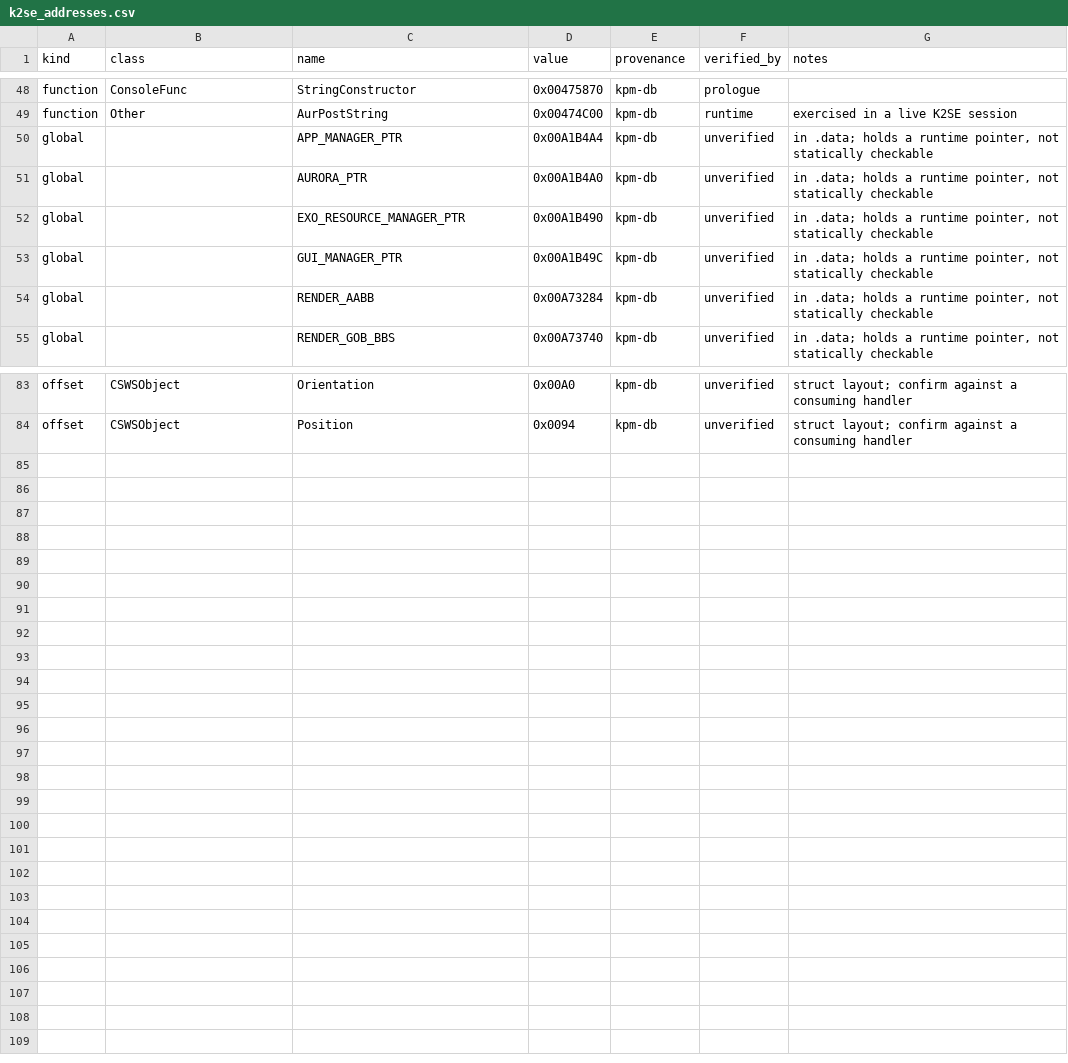
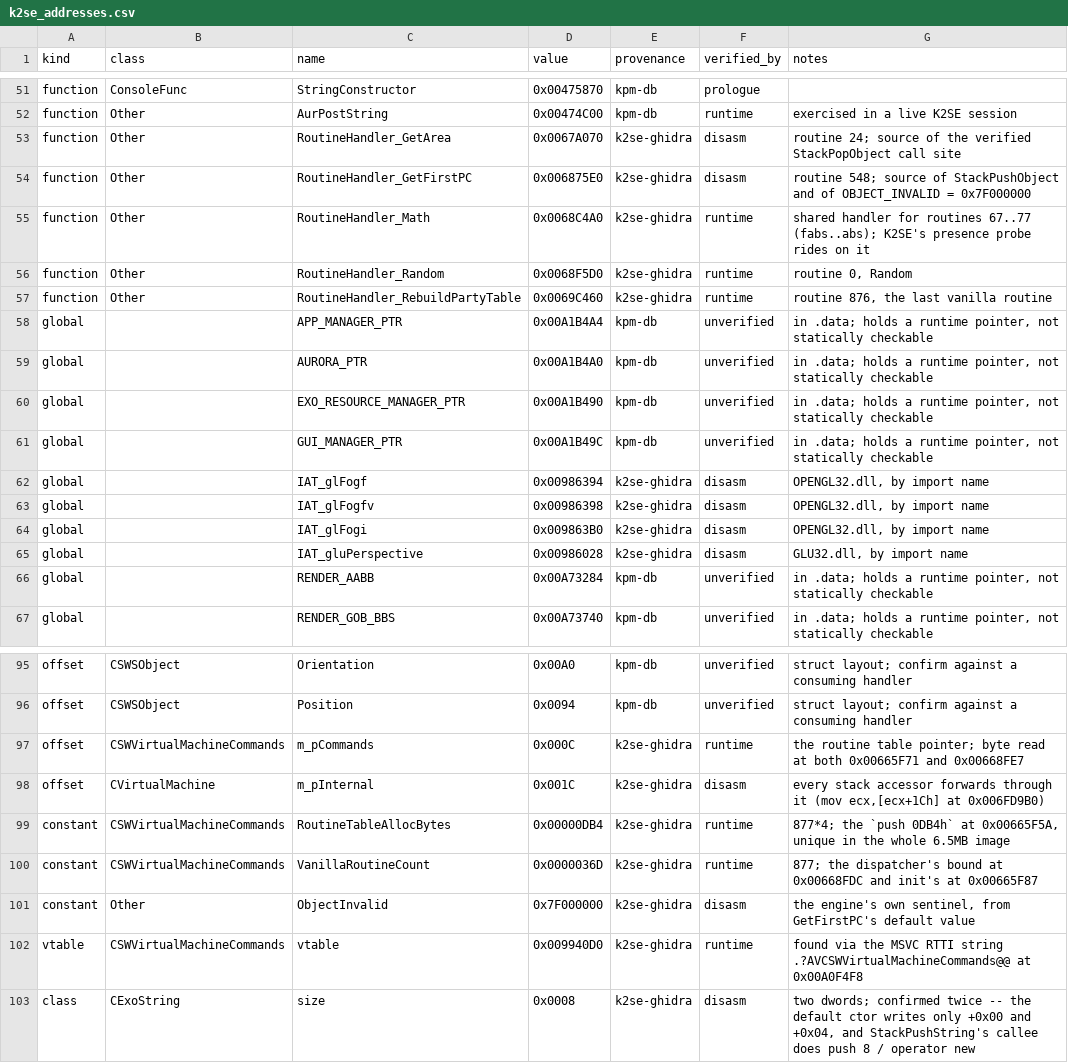
Before and after one commit to renanaugustomacena-ux/K2SE, a CSV file: data/k2se_addresses.csv, drawn as a sheet; only a part is shown, gaps mark what is left out; the diff covers the shown part only.

```diff
--- a/data/k2se_addresses.csv
+++ b/data/k2se_addresses.csv
@@ -49,2 +52,7 @@ function,ConsoleFunc,StringConstructor,0x00475870,kpm-db,prologue,
 function,Other,AurPostString,0x00474C00,kpm-db,runtime,exercised in a live K2SE session
+function,Other,RoutineHandler_GetArea,0x0067A070,k2se-ghidra,disasm,routine 24; source of the verified StackPopObject call site
+function,Other,RoutineHandler_GetFirstPC,0x006875E0,k2se-ghidra,disasm,routine 548; source of StackPushObject and of OBJECT_INVALID = 0x7F000000
+function,Other,RoutineHandler_Math,0x0068C4A0,k2se-ghidra,runtime,shared handler for routines 67..77 (fabs..abs); K2SE's presence probe rides on it
+function,Other,RoutineHandler_Random,0x0068F5D0,k2se-ghidra,runtime,"routine 0, Random"
+function,Other,RoutineHandler_RebuildPartyTable,0x0069C460,k2se-ghidra,runtime,"routine 876, the last vanilla routine"
 global,,APP_MANAGER_PTR,0x00A1B4A4,kpm-db,unverified,"in .data; holds a runtime pointer, not statically checkable"
@@ -53,2 +61,6 @@ global,,EXO_RESOURCE_MANAGER_PTR,0x00A1B490,kpm-db,unverified,"in .data; holds a
 global,,GUI_MANAGER_PTR,0x00A1B49C,kpm-db,unverified,"in .data; holds a runtime pointer, not statically checkable"
+global,,IAT_glFogf,0x00986394,k2se-ghidra,disasm,"OPENGL32.dll, by import name"
+global,,IAT_glFogfv,0x00986398,k2se-ghidra,disasm,"OPENGL32.dll, by import name"
+global,,IAT_glFogi,0x009863B0,k2se-ghidra,disasm,"OPENGL32.dll, by import name"
+global,,IAT_gluPerspective,0x00986028,k2se-ghidra,disasm,"GLU32.dll, by import name"
 global,,RENDER_AABB,0x00A73284,kpm-db,unverified,"in .data; holds a runtime pointer, not statically checkable"
@@ -84 +96,8 @@ offset,CSWSObject,Orientation,0x00A0,kpm-db,unverified,struct layout; confirm ag
 offset,CSWSObject,Position,0x0094,kpm-db,unverified,struct layout; confirm against a consuming handler
+offset,CSWVirtualMachineCommands,m_pCommands,0x000C,k2se-ghidra,runtime,the routine table pointer; byte read at both 0x00665F71 and 0x00668FE7
+offset,CVirtualMachine,m_pInternal,0x001C,k2se-ghidra,disasm,"every stack accessor forwards through it (mov ecx,[ecx+1Ch] at 0x006FD9B0)"
+constant,CSWVirtualMachineCommands,RoutineTableAllocBytes,0x00000DB4,k2se-ghidra,runtime,"877*4; the `push 0DB4h` at 0x00665F5A, unique in the whole 6.5MB image"
+constant,CSWVirtualMachineCommands,VanillaRoutineCount,0x0000036D,k2se-ghidra,runtime,877; the dispatcher's bound at 0x00668FDC and init's at 0x00665F87
+constant,Other,ObjectInvalid,0x7F000000,k2se-ghidra,disasm,"the engine's own sentinel, from GetFirstPC's default value"
+vtable,CSWVirtualMachineCommands,vtable,0x009940D0,k2se-ghidra,runtime,found via the MSVC RTTI string .?AVCSWVirtualMachineCommands@@ at 0x00A0F4F8
+class,CExoString,size,0x0008,k2se-ghidra,disasm,"two dwords; confirmed twice -- the default ctor writes only +0x00 and +0x04, and StackPushString's callee does push 8 / operator new"
```
Also changed, not shown: 3 added rows and 18 edited cells elsewhere in this file, 8 other files.
